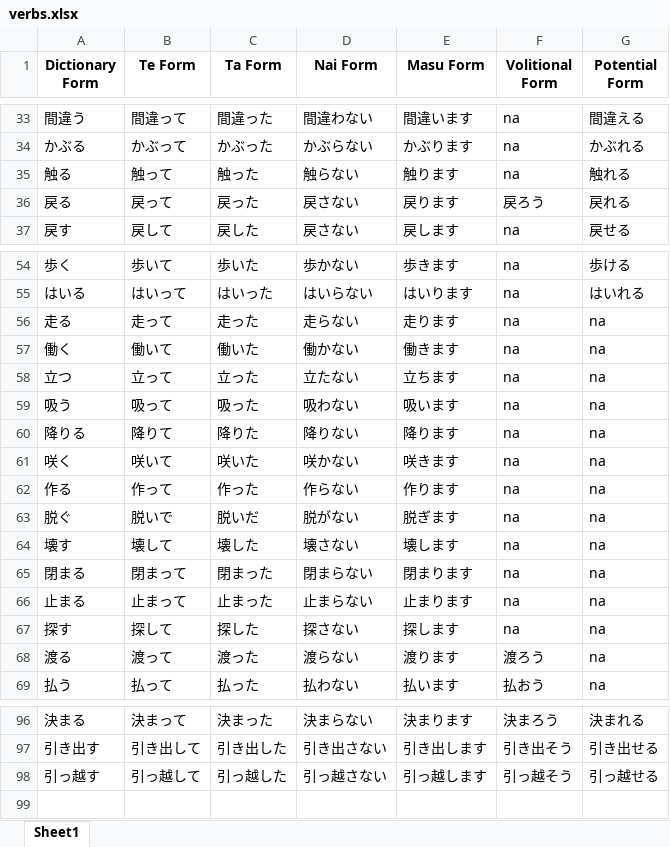
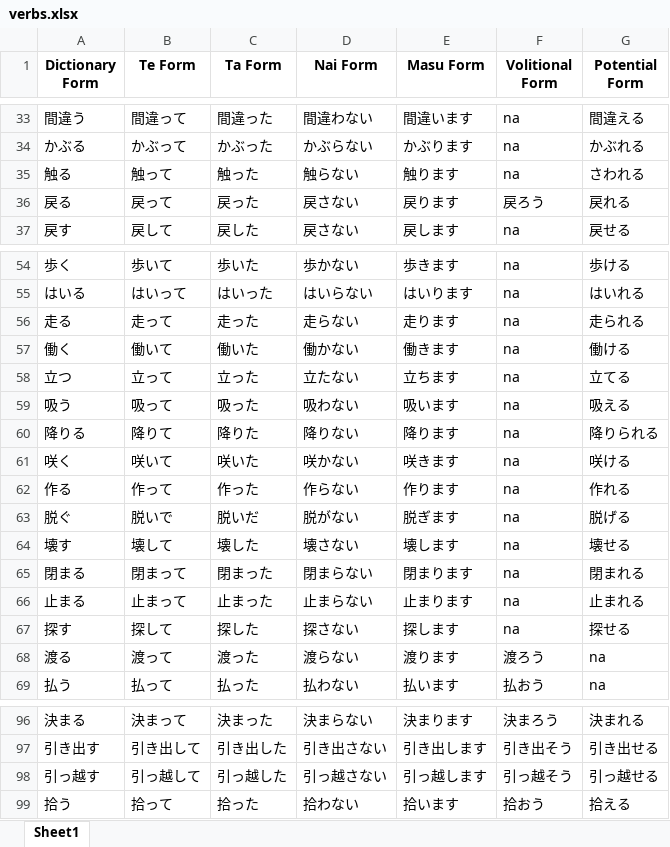
Before and after one commit to RaymondTMP/online-web-app-deployment, an Excel workbook: verbs.xlsx, sheet Sheet1, drawn as a sheet; only a part is shown, gaps mark what is left out; values as stored, in another font and other column widths than the file's, no borders; the diff names each change by its address in the sheet, - before the commit and + after, or states it on an @@ line.

```diff
--- a/verbs.xlsx (sheet Sheet1)
+++ b/verbs.xlsx (sheet Sheet1)
-G35 (Potential Form): 触れる
+G35 (Potential Form): さわれる
-G56 (Potential Form): na
+G56 (Potential Form): 走られる
-G57 (Potential Form): na
+G57 (Potential Form): 働ける
-G58 (Potential Form): na
+G58 (Potential Form): 立てる
-G59 (Potential Form): na
+G59 (Potential Form): 吸える
-G60 (Potential Form): na
+G60 (Potential Form): 降りられる
-G61 (Potential Form): na
+G61 (Potential Form): 咲ける
-G62 (Potential Form): na
+G62 (Potential Form): 作れる
-G63 (Potential Form): na
+G63 (Potential Form): 脱げる
-G64 (Potential Form): na
+G64 (Potential Form): 壊せる
-G65 (Potential Form): na
+G65 (Potential Form): 閉まれる
-G66 (Potential Form): na
+G66 (Potential Form): 止まれる
-G67 (Potential Form): na
+G67 (Potential Form): 探せる
+row 99: 拾う | 拾って | 拾った | 拾わない | 拾います | 拾おう | 拾える
```
Also changed, not shown: 2 other files.
